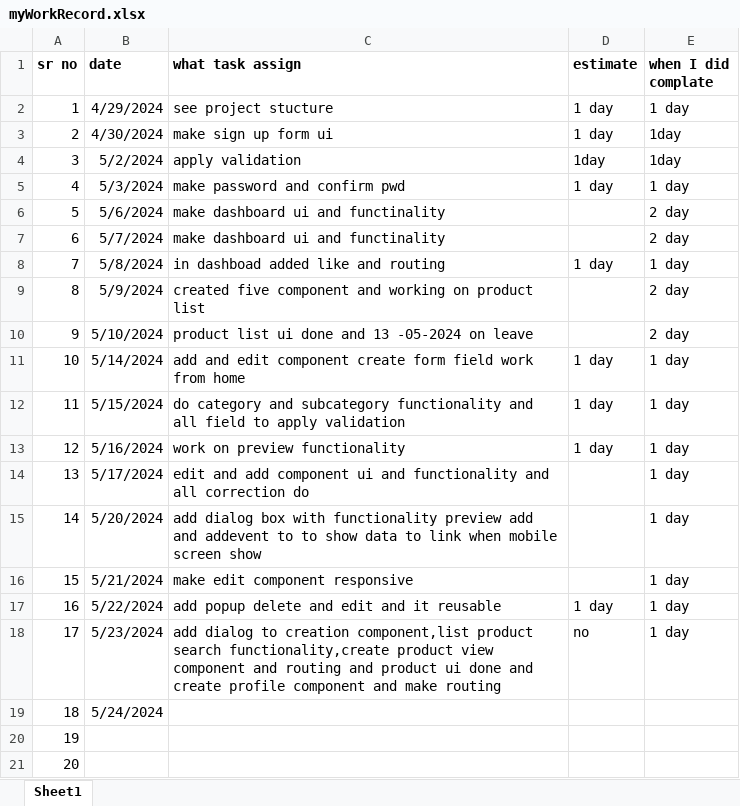
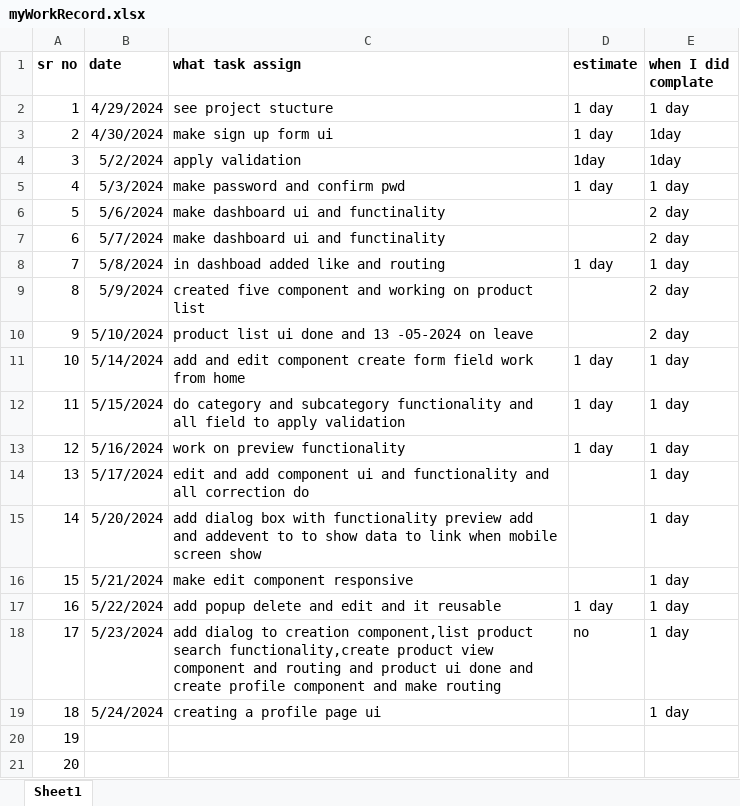
Before and after one commit to kishorubhale/company_workStatus, an Excel workbook: myWorkRecord.xlsx, sheet Sheet1, drawn as a sheet; values as stored, in another font and other column widths than the file's, no borders; the diff names each change by its address in the sheet, - before the commit and + after, or states it on an @@ line.

Commit message:
profile page done 24-5-2024

```diff
--- a/myWorkRecord.xlsx (sheet Sheet1)
+++ b/myWorkRecord.xlsx (sheet Sheet1)
-C19 (what task assign): (empty)
+C19 (what task assign): creating a profile page ui
-E19 (when I did complate): (empty)
+E19 (when I did complate): 1 day
```
